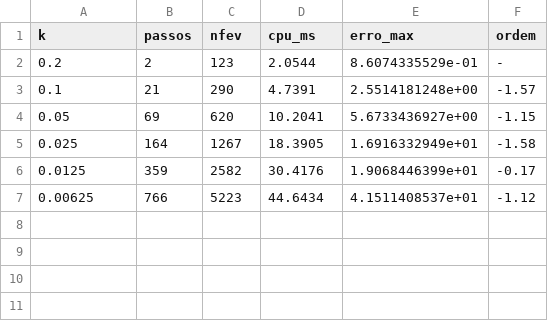
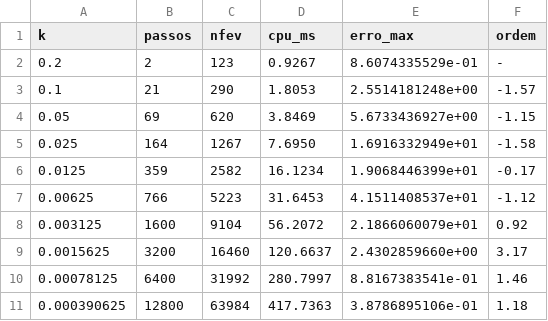
Before and after one commit to sophiadamm/ic-picme, a CSV file: 02-pvi-motivacao/resultados/item_a/dados/erros_euler_recuado,_tf_=_5.csv, drawn as a sheet.

Commit message:
feat: experimentos auxiliares e discussão de resultados no item A

```diff
--- a/02-pvi-motivacao/resultados/item_a/dados/erros_euler_recuado,_tf_=_5.csv
+++ b/02-pvi-motivacao/resultados/item_a/dados/erros_euler_recuado,_tf_=_5.csv
@@ -1,7 +1,11 @@
 k,passos,nfev,cpu_ms,erro_max,ordem
-0.2,2,123,2.0544,8.6074335529e-01,-
-0.1,21,290,4.7391,2.5514181248e+00,-1.57
-0.05,69,620,10.2041,5.6733436927e+00,-1.15
-0.025,164,1267,18.3905,1.6916332949e+01,-1.58
-0.0125,359,2582,30.4176,1.9068446399e+01,-0.17
-0.00625,766,5223,44.6434,4.1511408537e+01,-1.12
+0.2,2,123,0.9267,8.6074335529e-01,-
+0.1,21,290,1.8053,2.5514181248e+00,-1.57
+0.05,69,620,3.8469,5.6733436927e+00,-1.15
+0.025,164,1267,7.6950,1.6916332949e+01,-1.58
+0.0125,359,2582,16.1234,1.9068446399e+01,-0.17
+0.00625,766,5223,31.6453,4.1511408537e+01,-1.12
+0.003125,1600,9104,56.2072,2.1866060079e+01,0.92
+0.0015625,3200,16460,120.6637,2.4302859660e+00,3.17
+0.00078125,6400,31992,280.7997,8.8167383541e-01,1.46
+0.000390625,12800,63984,417.7363,3.8786895106e-01,1.18
```
Also changed, not shown: 02-pvi-motivacao/resultados/item_a/dados/erros_euler_avancado,_tf_=_5.csv, 02-pvi-motivacao/resultados/item_a/dados/erros_euler_avancado.csv, 53 other files.
